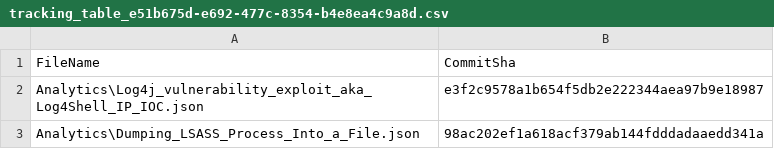
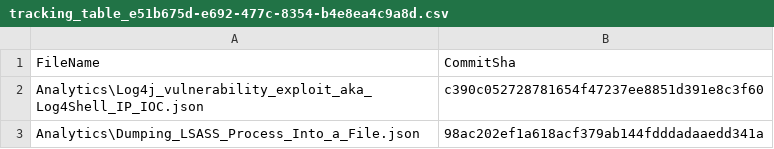
Before and after one commit to format81/MicrosoftSentinel, a CSV file: .sentinel/tracking_table_e51b675d-e692-477c-8354-b4e8ea4c9a8d.csv, drawn as a sheet.

```diff
--- a/.sentinel/tracking_table_e51b675d-e692-477c-8354-b4e8ea4c9a8d.csv
+++ b/.sentinel/tracking_table_e51b675d-e692-477c-8354-b4e8ea4c9a8d.csv
@@ -1,3 +1,3 @@
 FileName, CommitSha
-Analytics\Log4j_vulnerability_exploit_aka_Log4Shell_IP_IOC.json,e3f2c9578a1b654f5db2e222344aea97b9e18987
+Analytics\Log4j_vulnerability_exploit_aka_Log4Shell_IP_IOC.json,c390c052728781654f47237ee8851d391e8c3f60
 Analytics\Dumping_LSASS_Process_Into_a_File.json,98ac202ef1a618acf379ab144fdddadaaedd341a
```
